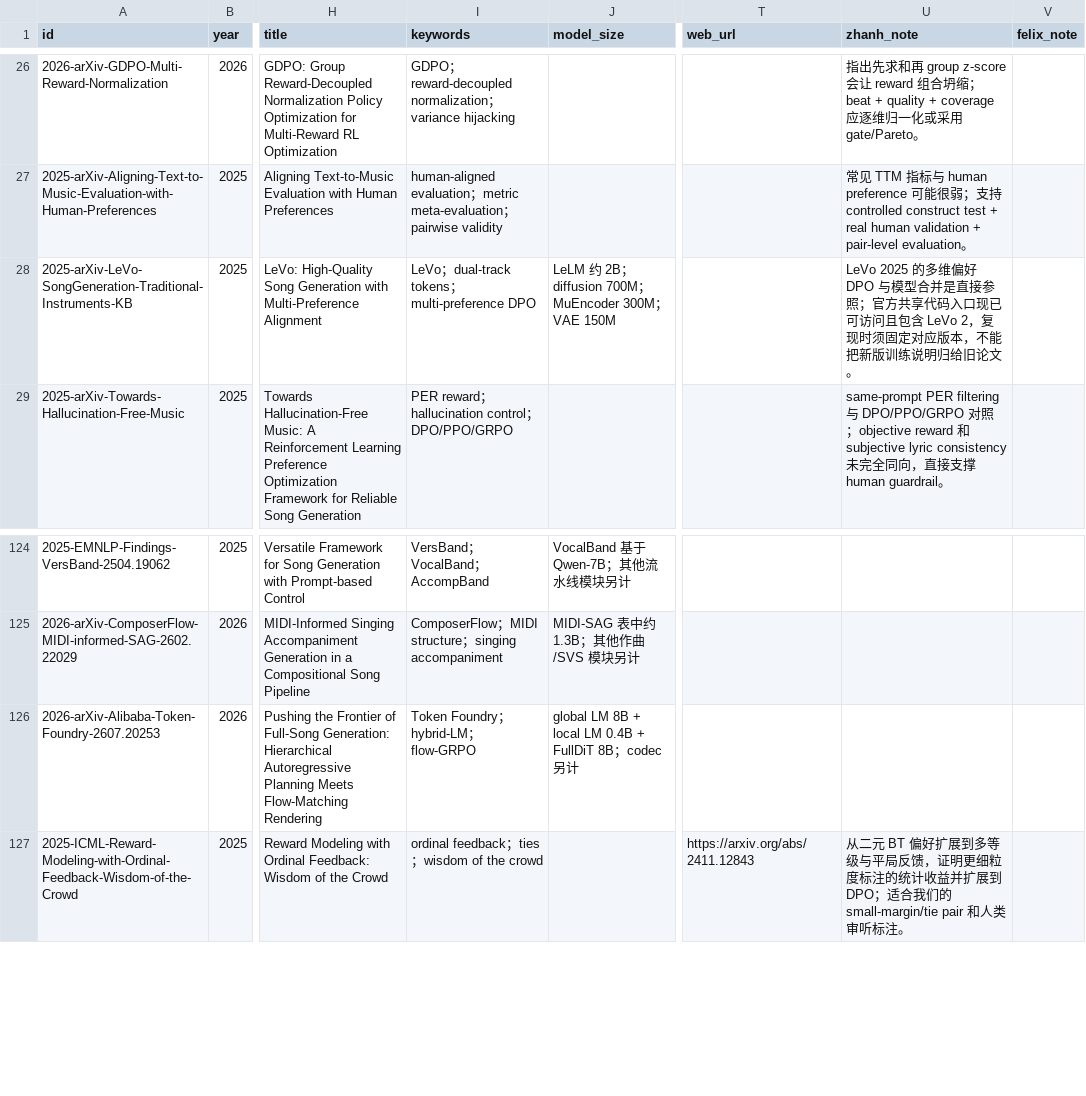
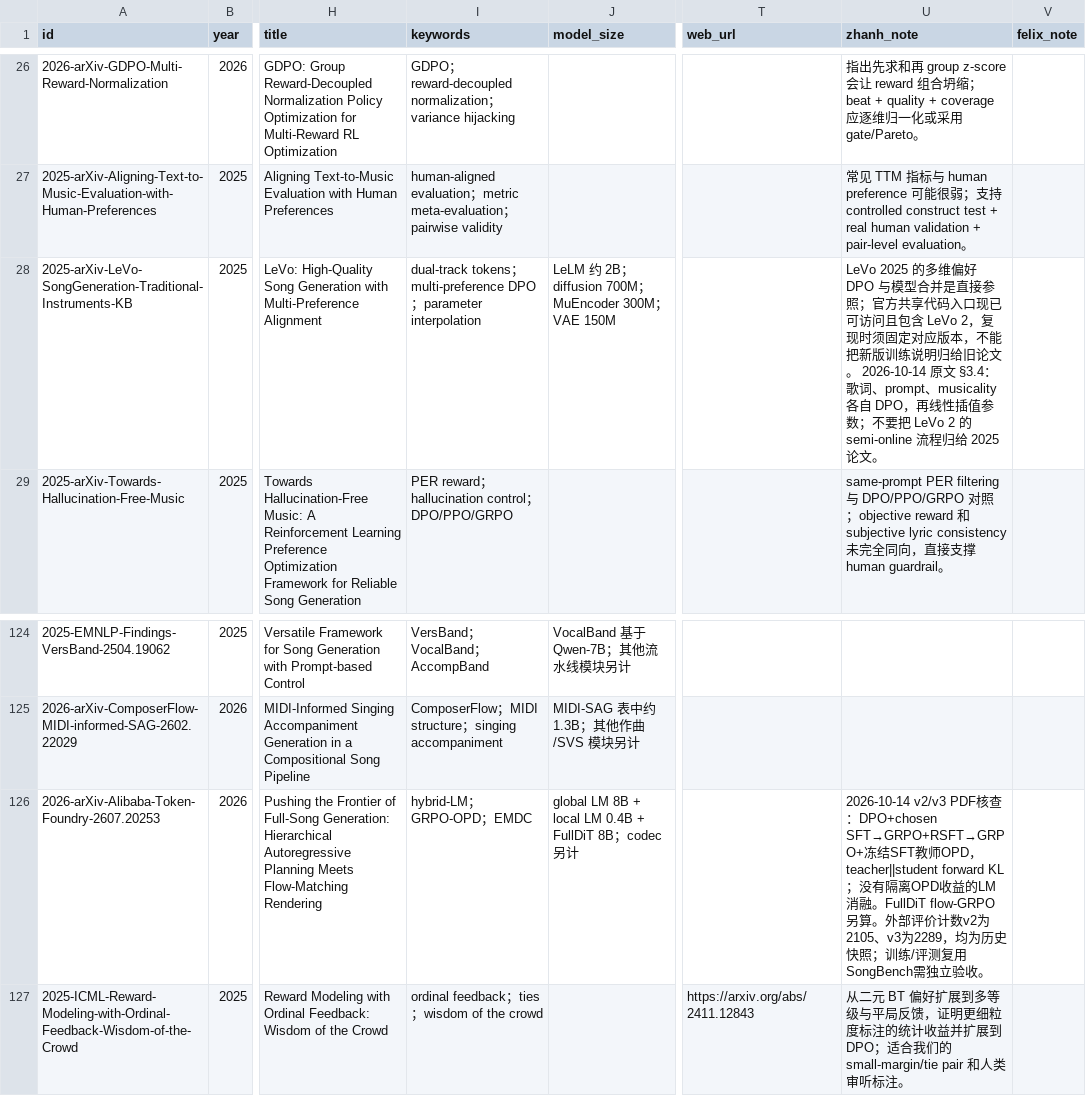
Before and after one commit to zhanh-he/RL-paper-reading, a CSV file: platform/data/literature.csv, drawn as a sheet; only a part is shown, gaps mark what is left out; the diff covers the shown part only; the diff names each change by its address in the sheet, - before the commit and + after, or states it on an @@ line.

```diff
--- a/platform/data/literature.csv
+++ b/platform/data/literature.csv
-I28 (keywords): LeVo；dual-track tokens；multi-preference DPO
+I28 (keywords): dual-track tokens；multi-preference DPO；parameter interpolation
-U28 (zhanh_note): …旧论文。
+U28 (zhanh_note): …旧论文。 2026-10-14 原文 §3.4：歌词、prompt、musicality 各自 DPO，再线性插值参数；不要把 LeVo 2 的 semi-online 流程归给 2025 论文。
-I126 (keywords): Token Foundry；hybrid-LM；flow-GRPO
+I126 (keywords): hybrid-LM；GRPO-OPD；EMDC
-U126 (zhanh_note): (empty)
+U126 (zhanh_note): 2026-10-14 v2/v3 PDF核查：DPO+chosen SFT→GRPO+RSFT→GRPO+冻结SFT教师OPD，teacher||student forward KL；没有隔离OPD收益的LM消融。FullDiT flow-GRPO另算。外部评价计数v2为2105、v3为2289，均为历史快照；训练/评测复用SongBench需独立验收。
```
Also changed, not shown: 2 added rows and 22 edited cells elsewhere in this file, 5 other files.
